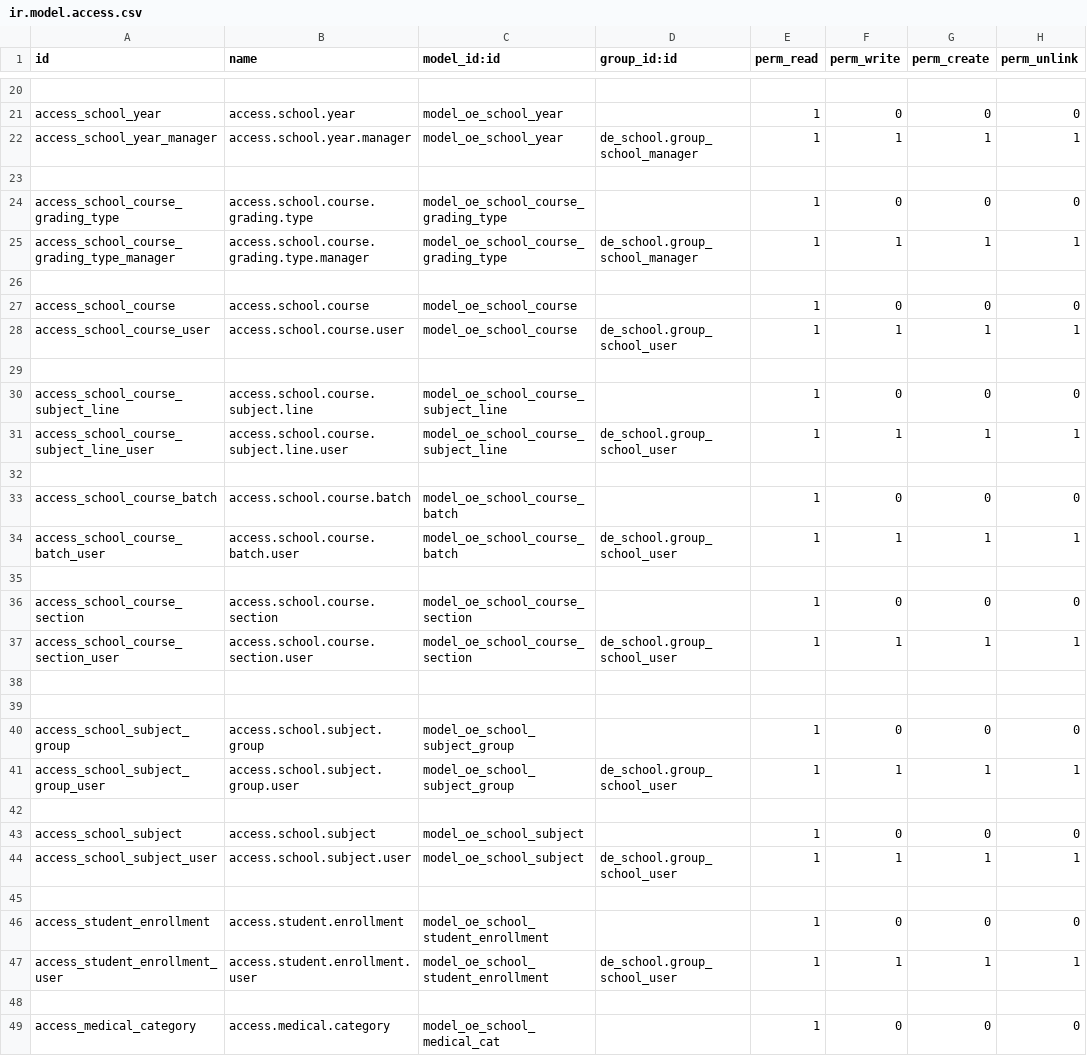
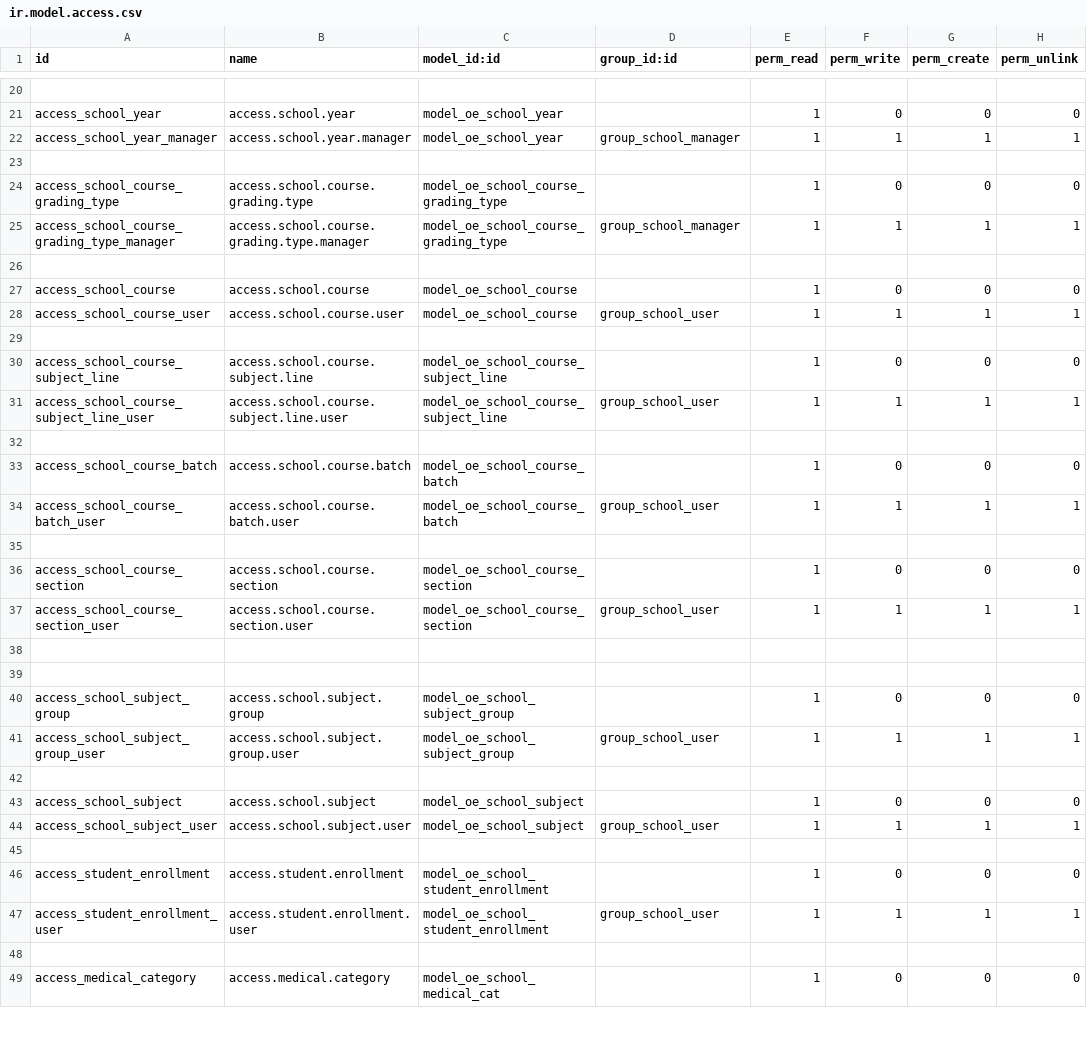
Before and after one commit to titocarlos080/modulo_colV2, a CSV file: security/ir.model.access.csv, drawn as a sheet; only a part is shown, gaps mark what is left out; the diff covers the shown part only; the diff names each change by its address in the sheet, - before the commit and + after, or states it on an @@ line.

```diff
--- a/security/ir.model.access.csv
+++ b/security/ir.model.access.csv
-D22 (group_id:id): de_school.group_school_manager
+D22 (group_id:id): group_school_manager
-D25 (group_id:id): de_school.group_school_manager
+D25 (group_id:id): group_school_manager
-D28 (group_id:id): de_school.group_school_user
+D28 (group_id:id): group_school_user
-D31 (group_id:id): de_school.group_school_user
+D31 (group_id:id): group_school_user
-D34 (group_id:id): de_school.group_school_user
+D34 (group_id:id): group_school_user
-D37 (group_id:id): de_school.group_school_user
+D37 (group_id:id): group_school_user
-D41 (group_id:id): de_school.group_school_user
+D41 (group_id:id): group_school_user
-D44 (group_id:id): de_school.group_school_user
+D44 (group_id:id): group_school_user
-D47 (group_id:id): de_school.group_school_user
+D47 (group_id:id): group_school_user
```
Also changed, not shown: 13 edited cells elsewhere in this file, 1 other file.
